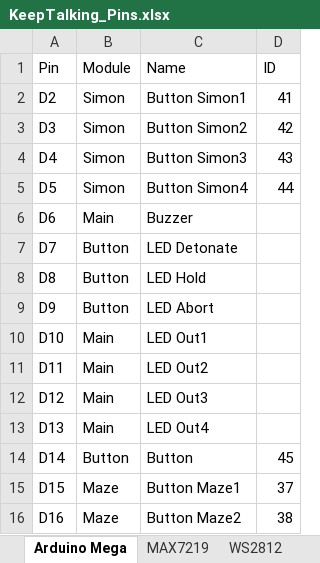
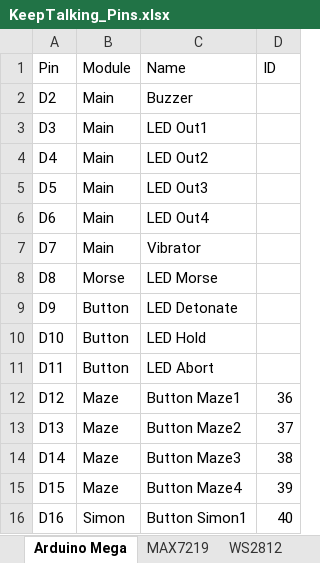
Before and after one commit to Theta-Dev/KeepTalkingBomb, an Excel workbook: KeepTalking_Pins.xlsx, sheet Arduino Mega, drawn as a sheet; only a part is shown; values as stored, in another font and other column widths than the file's, no borders; the diff covers the shown part only; the diff names each change by its address in the sheet, - before the commit and + after, or states it on an @@ line.

Commit message:
added modules: cwires, onfirst

```diff
--- a/KeepTalking_Pins.xlsx (sheet Arduino Mega)
+++ b/KeepTalking_Pins.xlsx (sheet Arduino Mega)
-B2:B5 (Module): Simon
+B2:B5 (Module): Main
-C2 (Name): Button Simon1
+C2 (Name): Buzzer
-D2 (ID): 41
+D2 (ID): (empty)
-C3 (Name): Button Simon2
+C3 (Name): LED Out1
-D3 (ID): 42
+D3 (ID): (empty)
-C4 (Name): Button Simon3
+C4 (Name): LED Out2
-D4 (ID): 43
+D4 (ID): (empty)
-C5 (Name): Button Simon4
+C5 (Name): LED Out3
-D5 (ID): 44
+D5 (ID): (empty)
-C6 (Name): Buzzer
+C6 (Name): LED Out4
-B7 (Module): Button
+B7 (Module): Main
-C7 (Name): LED Detonate
+C7 (Name): Vibrator
-B8 (Module): Button
+B8 (Module): Morse
-C8 (Name): LED Hold
+C8 (Name): LED Morse
-C9 (Name): LED Abort
+C9 (Name): LED Detonate
-B10:B11 (Module): Main
+B10:B11 (Module): Button
-C10 (Name): LED Out1
+C10 (Name): LED Hold
-C11 (Name): LED Out2
+C11 (Name): LED Abort
-B12:B13 (Module): Main
+B12:B13 (Module): Maze
-C12 (Name): LED Out3
+C12 (Name): Button Maze1
-D12 (ID): (empty)
+D12 (ID): 36
-C13 (Name): LED Out4
+C13 (Name): Button Maze2
-D13 (ID): (empty)
+D13 (ID): 37
-B14 (Module): Button
+B14 (Module): Maze
-C14 (Name): Button
+C14 (Name): Button Maze3
-D14 (ID): 45
+D14 (ID): 38
-C15 (Name): Button Maze1
+C15 (Name): Button Maze4
-D15 (ID): 37
+D15 (ID): 39
-B16 (Module): Maze
+B16 (Module): Simon
-C16 (Name): Button Maze2
+C16 (Name): Button Simon1
-D16 (ID): 38
+D16 (ID): 40
```
Also changed, not shown: 62 edited cells elsewhere in this sheet, sheet MAX7219, 12 other files.
